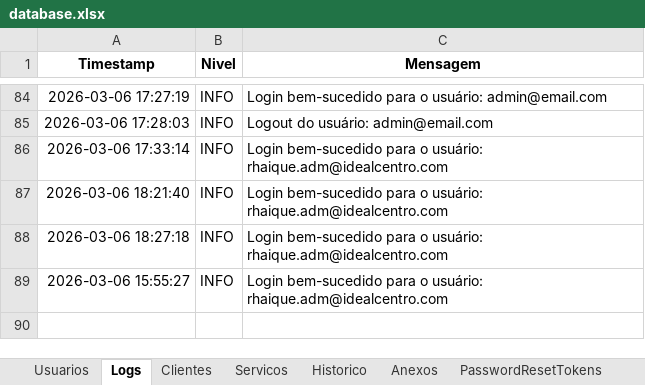
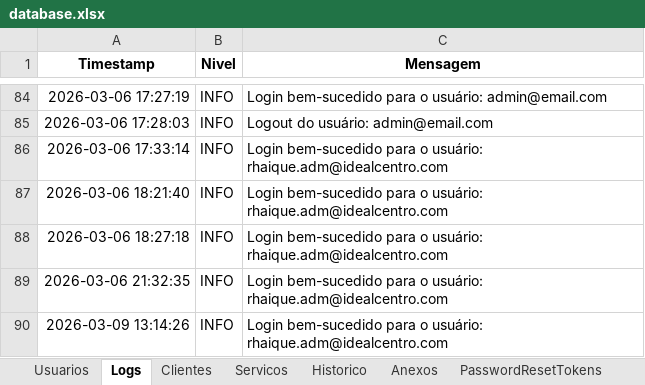
Before and after one commit to Kineki0/GestorIdeal, an Excel workbook: data_excel/database.xlsx, sheet Logs, drawn as a sheet; only a part is shown, gaps mark what is left out; values as stored, in another font and other column widths than the file's, no borders; the diff names each change by its address in the sheet, - before the commit and + after, or states it on an @@ line.

```diff
--- a/data_excel/database.xlsx (sheet Logs)
+++ b/data_excel/database.xlsx (sheet Logs)
-A89 (Timestamp): 2026-03-06 15:55:27
+A89 (Timestamp): 2026-03-06 21:32:35
+row 90: 2026-03-09 13:14:26 | INFO | Login bem-sucedido para o usuário: rhaique.adm@idealcentro.com
```
Also changed, not shown: sheet Historico, sheet Anexos, sheet Leads, 1 other file.
